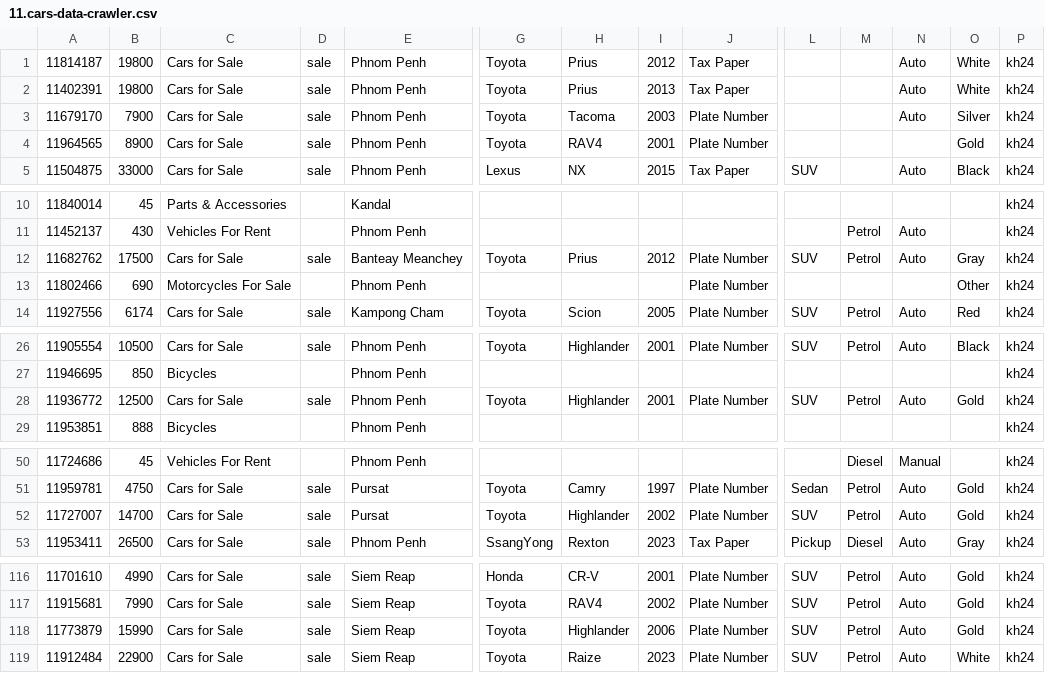
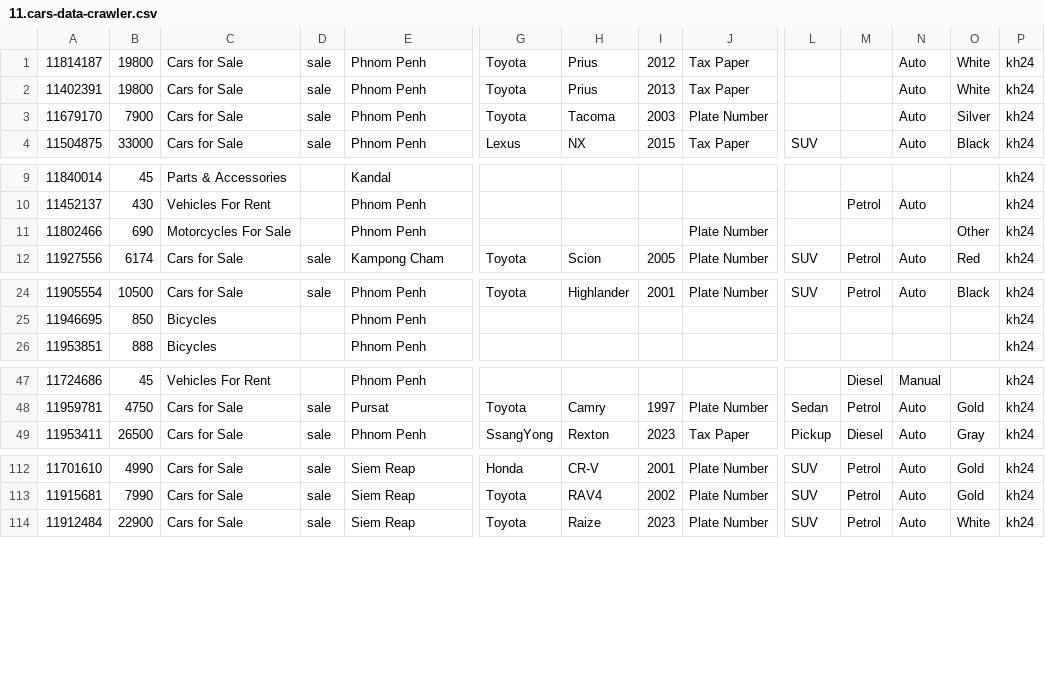
Before and after one commit to LibertyCarz/nestjs-carz-crawler-action, a CSV file: data/11.cars-data-crawler.csv, drawn as a sheet; only a part is shown, gaps mark what is left out; rows hold the shown columns only; the diff covers the shown part only; the diff names each change by its address in the sheet, - before the commit and + after, or states it on an @@ line.

```diff
--- a/data/11.cars-data-crawler.csv
+++ b/data/11.cars-data-crawler.csv
-row 4: 11964565 | 8900 | Cars for Sale | sale | Phnom Penh | Toyota | RAV4 | 2001 | Plate Number |  |  |  | Gold | kh24
-row 12: 11682762 | 17500 | Cars for Sale | sale | Banteay Meanchey | Toyota | Prius | 2012 | Plate Number | SUV | Petrol | Auto | Gray | kh24
-row 28: 11936772 | 12500 | Cars for Sale | sale | Phnom Penh | Toyota | Highlander | 2001 | Plate Number | SUV | Petrol | Auto | Gold | kh24
-row 52: 11727007 | 14700 | Cars for Sale | sale | Pursat | Toyota | Highlander | 2002 | Plate Number | SUV | Petrol | Auto | Gold | kh24
-row 118: 11773879 | 15990 | Cars for Sale | sale | Siem Reap | Toyota | Highlander | 2006 | Plate Number | SUV | Petrol | Auto | Gold | kh24
```
Also changed, not shown: 1 removed row and 4 edited cells elsewhere in this file, data/17.cars-data-crawler.csv, data/18.cars-data-crawler.csv, 50 other files.
